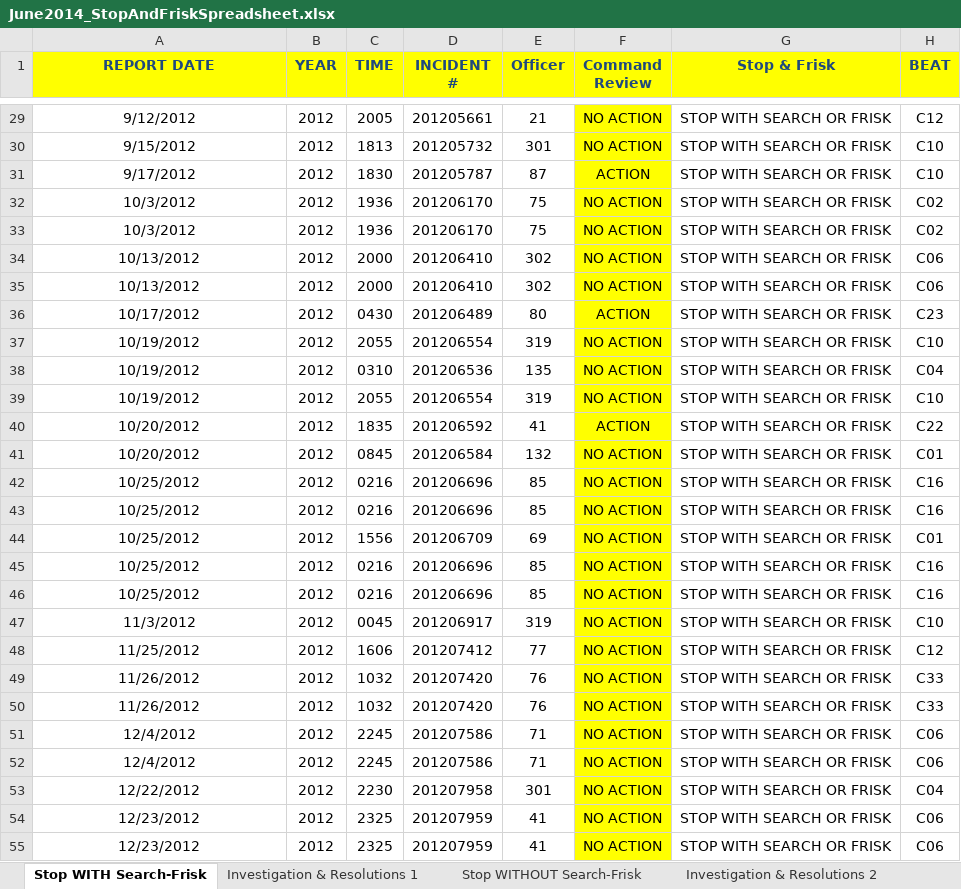
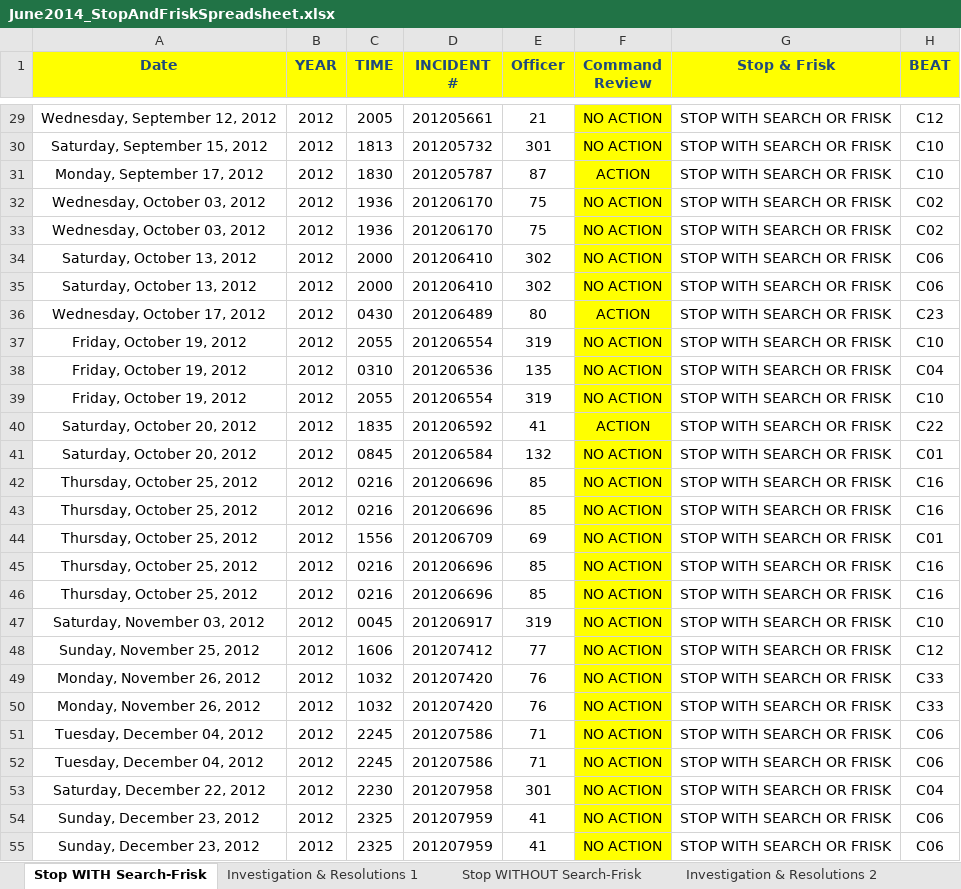
Before and after one commit to virginiaequitycenter/cvilleequity_stopandfrisk, an Excel workbook: data/June2014_StopAndFriskSpreadsheet.xlsx, sheet Stop WITH Search-Frisk, drawn as a sheet; only a part is shown, gaps mark what is left out; values as stored, in another font and other column widths than the file's, no borders; the diff covers the shown part only; the diff names each change by its address in the sheet, - before the commit and + after, or states it on an @@ line.

```diff
--- a/data/June2014_StopAndFriskSpreadsheet.xlsx (sheet Stop WITH Search-Frisk)
+++ b/data/June2014_StopAndFriskSpreadsheet.xlsx (sheet Stop WITH Search-Frisk)
-A1: REPORT DATE
+A1: Date
-A29 (Date): 9/12/2012
+A29 (Date): Wednesday, September 12, 2012
-A30 (Date): 9/15/2012
+A30 (Date): Saturday, September 15, 2012
-A31 (Date): 9/17/2012
+A31 (Date): Monday, September 17, 2012
-A32:A33 (Date): 10/3/2012
+A32:A33 (Date): Wednesday, October 03, 2012
-A34:A35 (Date): 10/13/2012
+A34:A35 (Date): Saturday, October 13, 2012
-A36 (Date): 10/17/2012
+A36 (Date): Wednesday, October 17, 2012
-A37:A39 (Date): 10/19/2012
+A37:A39 (Date): Friday, October 19, 2012
-A40:A41 (Date): 10/20/2012
+A40:A41 (Date): Saturday, October 20, 2012
-A42:A46 (Date): 10/25/2012
+A42:A46 (Date): Thursday, October 25, 2012
-A47 (Date): 11/3/2012
+A47 (Date): Saturday, November 03, 2012
-A48 (Date): 11/25/2012
+A48 (Date): Sunday, November 25, 2012
-A49:A50 (Date): 11/26/2012
+A49:A50 (Date): Monday, November 26, 2012
-A51:A52 (Date): 12/4/2012
+A51:A52 (Date): Tuesday, December 04, 2012
-A53 (Date): 12/22/2012
+A53 (Date): Saturday, December 22, 2012
-A54:A55 (Date): 12/23/2012
+A54:A55 (Date): Sunday, December 23, 2012
```
Also changed, not shown: 123 edited cells elsewhere in this sheet, sheet Stop WITHOUT Search-Frisk, charts or pictures, data/2016 Temporary Detentions.xlsx, data/2017 Stop and Frisk SDP Reviewed.xlsx, 8 other files.
